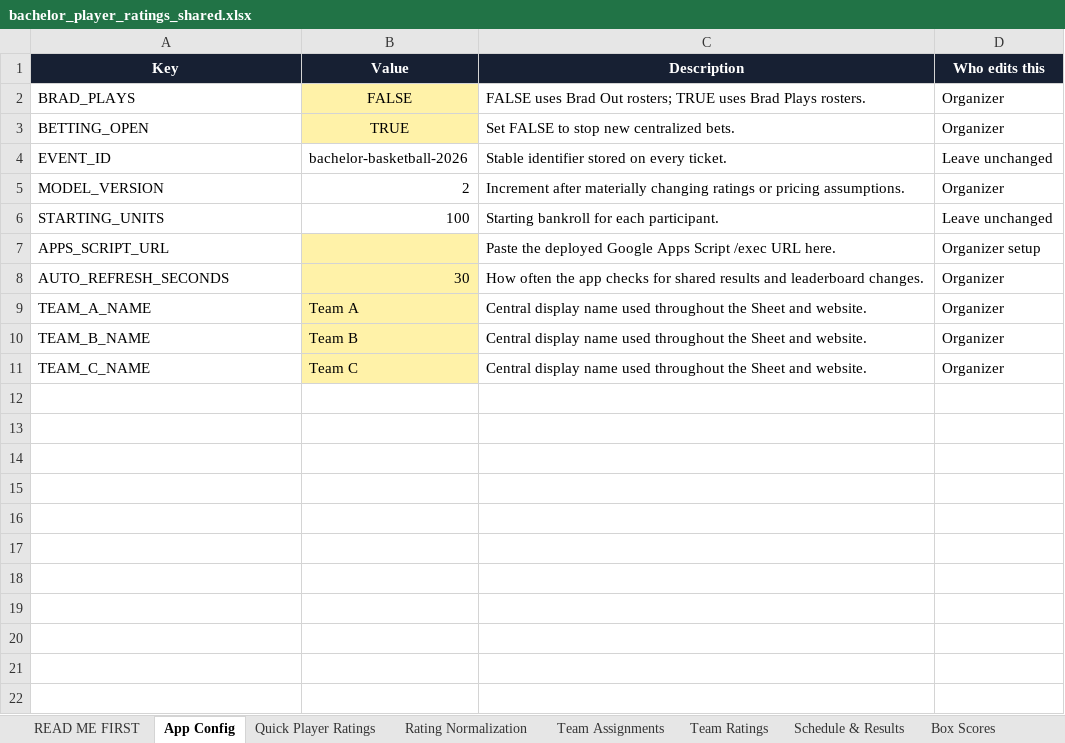
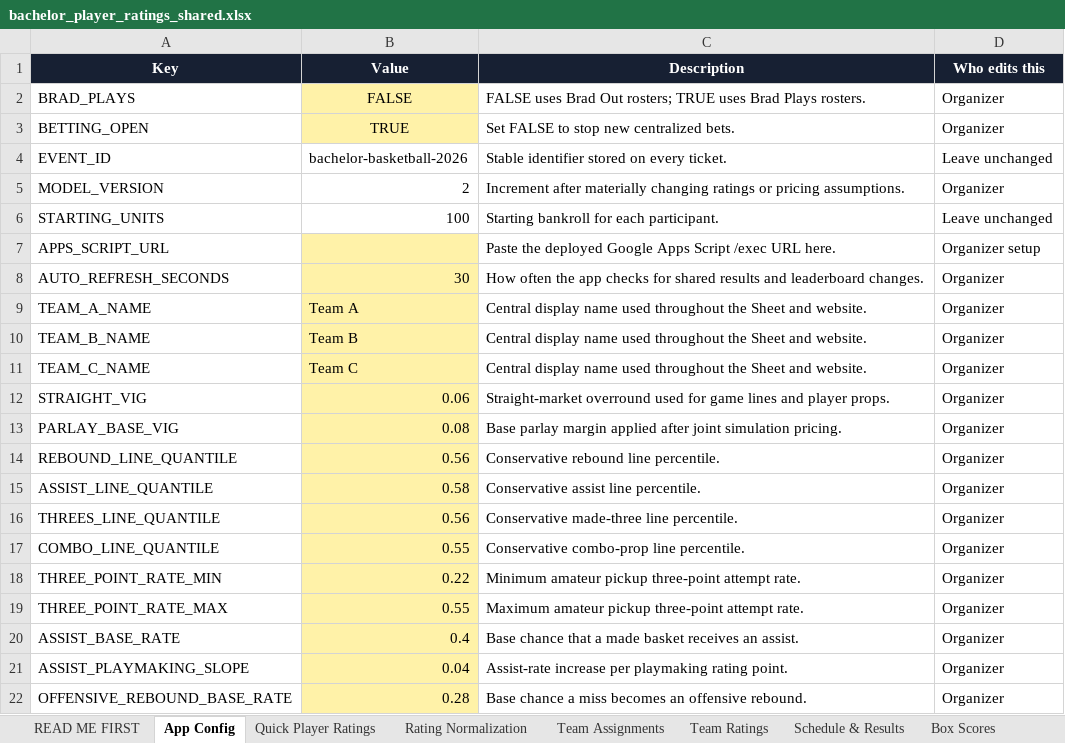
Before and after one commit to bpawlow/bpawlow.github.io, an Excel workbook: resources/bachelor_player_ratings_shared.xlsx, sheet App Config, drawn as a sheet; values as stored, in another font and other column widths than the file's, no borders; the diff names each change by its address in the sheet, - before the commit and + after, or states it on an @@ line.

Commit message:
Make tournament configuration and pricing data-driven

```diff
--- a/resources/bachelor_player_ratings_shared.xlsx (sheet App Config)
+++ b/resources/bachelor_player_ratings_shared.xlsx (sheet App Config)
+row 12: STRAIGHT_VIG | 0.06 | Straight-market overround used for game lines and player props. | Organizer
+row 13: PARLAY_BASE_VIG | 0.08 | Base parlay margin applied after joint simulation pricing. | Organizer
+row 14: REBOUND_LINE_QUANTILE | 0.56 | Conservative rebound line percentile. | Organizer
+row 15: ASSIST_LINE_QUANTILE | 0.58 | Conservative assist line percentile. | Organizer
+row 16: THREES_LINE_QUANTILE | 0.56 | Conservative made-three line percentile. | Organizer
+row 17: COMBO_LINE_QUANTILE | 0.55 | Conservative combo-prop line percentile. | Organizer
+row 18: THREE_POINT_RATE_MIN | 0.22 | Minimum amateur pickup three-point attempt rate. | Organizer
+row 19: THREE_POINT_RATE_MAX | 0.55 | Maximum amateur pickup three-point attempt rate. | Organizer
+row 20: ASSIST_BASE_RATE | 0.4 | Base chance that a made basket receives an assist. | Organizer
+row 21: ASSIST_PLAYMAKING_SLOPE | 0.04 | Assist-rate increase per playmaking rating point. | Organizer
+row 22: OFFENSIVE_REBOUND_BASE_RATE | 0.28 | Base chance a miss becomes an offensive rebound. | Organizer
```
Also changed, not shown: sheet Schedule & Results, other sheet tabs, 15 other files.
